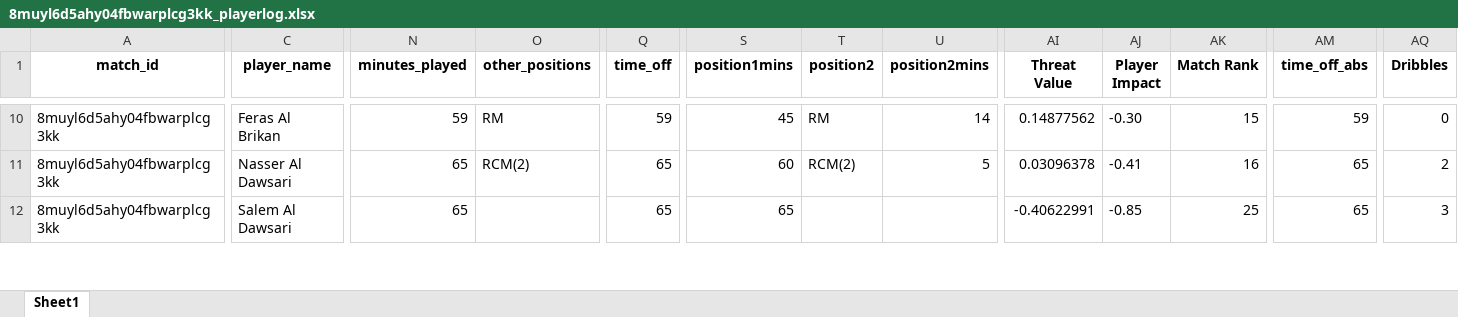
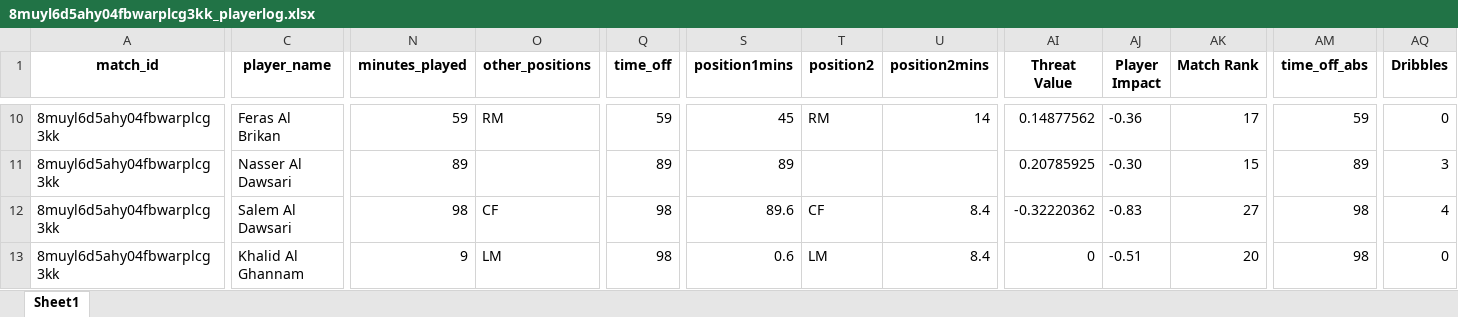
Before and after one commit to WTAnalysis/bnc, an Excel workbook: bnc-streamlit-app/data/points/8muyl6d5ahy04fbwarplcg3kk_playerlog.xlsx, sheet Sheet1, drawn as a sheet; only a part is shown, gaps mark what is left out; values as stored, in another font and other column widths than the file's, no borders; rows hold the shown columns only; the diff covers the shown part only; the diff names each change by its address in the sheet, - before the commit and + after, or states it on an @@ line.

Commit message:
Add points for 8muyl6d5ahy04fbwarplcg3kk_playerlog

```diff
--- a/bnc-streamlit-app/data/points/8muyl6d5ahy04fbwarplcg3kk_playerlog.xlsx (sheet Sheet1)
+++ b/bnc-streamlit-app/data/points/8muyl6d5ahy04fbwarplcg3kk_playerlog.xlsx (sheet Sheet1)
-AJ10 (Player Impact): -0.30
+AJ10 (Player Impact): -0.36
-AK10 (Match Rank): 15
+AK10 (Match Rank): 17
-N11 (minutes_played): 65
+N11 (minutes_played): 89
-O11 (other_positions): RCM(2)
+O11 (other_positions): (empty)
-Q11 (time_off): 65
+Q11 (time_off): 89
-S11 (position1mins): 60
+S11 (position1mins): 89
-T11 (position2): RCM(2)
+T11 (position2): (empty)
-U11 (position2mins): 5
+U11 (position2mins): (empty)
-AI11 (Threat Value): 0.03096378
+AI11 (Threat Value): 0.20785925
-AJ11 (Player Impact): -0.41
+AJ11 (Player Impact): -0.30
-AK11 (Match Rank): 16
+AK11 (Match Rank): 15
-AM11 (time_off_abs): 65
+AM11 (time_off_abs): 89
-AQ11 (Dribbles): 2
+AQ11 (Dribbles): 3
-N12 (minutes_played): 65
+N12 (minutes_played): 98
-O12 (other_positions): (empty)
+O12 (other_positions): CF
-Q12 (time_off): 65
+Q12 (time_off): 98
-S12 (position1mins): 65
+S12 (position1mins): 89.6
-T12 (position2): (empty)
+T12 (position2): CF
-U12 (position2mins): (empty)
+U12 (position2mins): 8.4
-AI12 (Threat Value): -0.40622991
+AI12 (Threat Value): -0.32220362
-AJ12 (Player Impact): -0.85
+AJ12 (Player Impact): -0.83
-AK12 (Match Rank): 25
+AK12 (Match Rank): 27
-AM12 (time_off_abs): 65
+AM12 (time_off_abs): 98
-AQ12 (Dribbles): 3
+AQ12 (Dribbles): 4
+row 13: 8muyl6d5ahy04fbwarplcg3kk | Khalid Al Ghannam | 9 | LM | 98 | 0.6 | LM | 8.4 | 0 | -0.51 | 20 | 98 | 0
```
Also changed, not shown: 1 added row and 197 edited cells elsewhere in this sheet.
